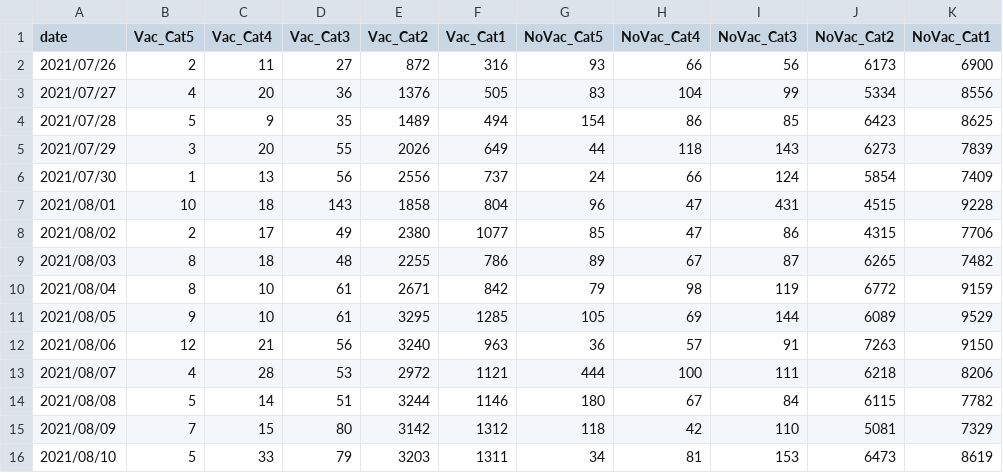
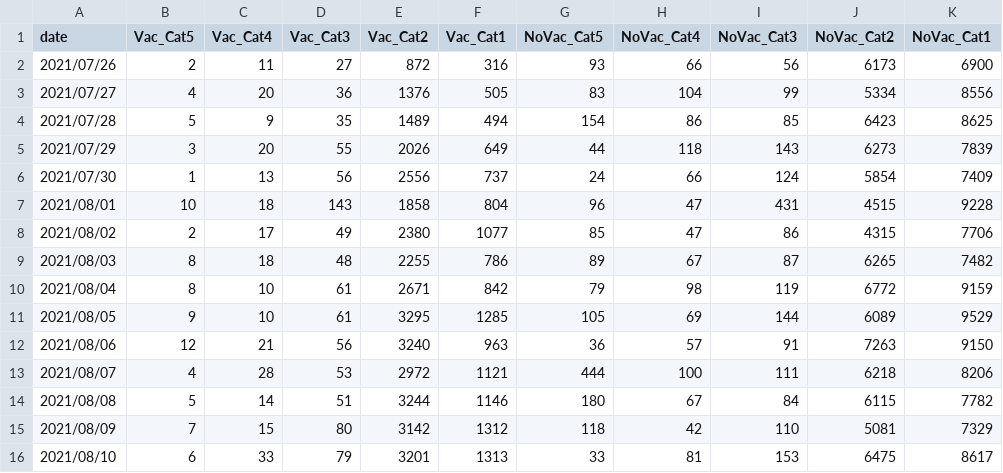
Before and after one commit to ashraf-fuad/Malaysia-Covid19-Updated-Daily-Based-on-KKM-Data-, a CSV file: covid_category.csv, drawn as a sheet.

Commit message:
Update covid_category.csv

```diff
--- a/covid_category.csv
+++ b/covid_category.csv
@@ -15,2 +15,2 @@
 2021/08/09,7,15,80,3142,1312,118,42,110,5081,7329
-2021/08/10,5,33,79,3203,1311,34,81,153,6473,8619
+2021/08/10,6,33,79,3201,1313,33,81,153,6475,8617
```
